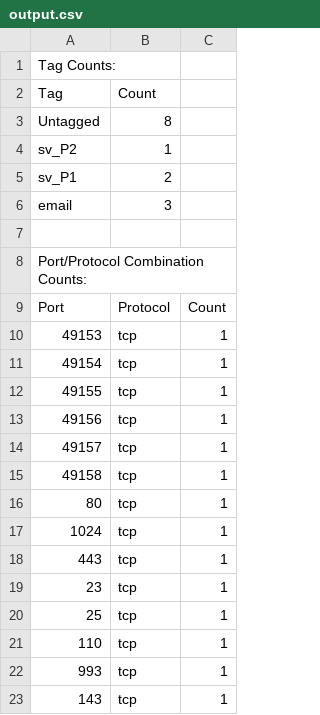
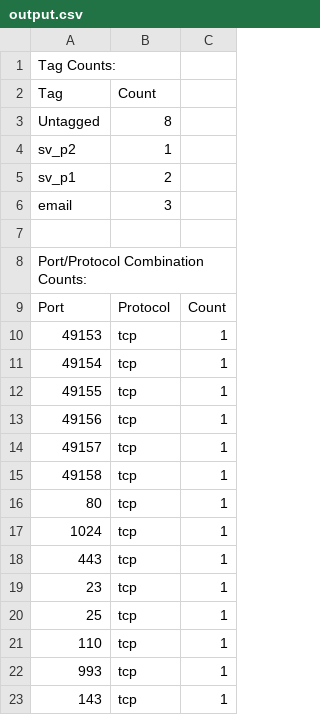
Before and after one commit to trev191/FlowLogParser, a CSV file: output_files/output.csv, drawn as a sheet.

```diff
--- a/output_files/output.csv
+++ b/output_files/output.csv
@@ -3,4 +3,4 @@ Tag,Count
 Untagged,8
-sv_P2,1
-sv_P1,2
+sv_p2,1
+sv_p1,2
 email,3
```
Also changed, not shown: 3 other files.
